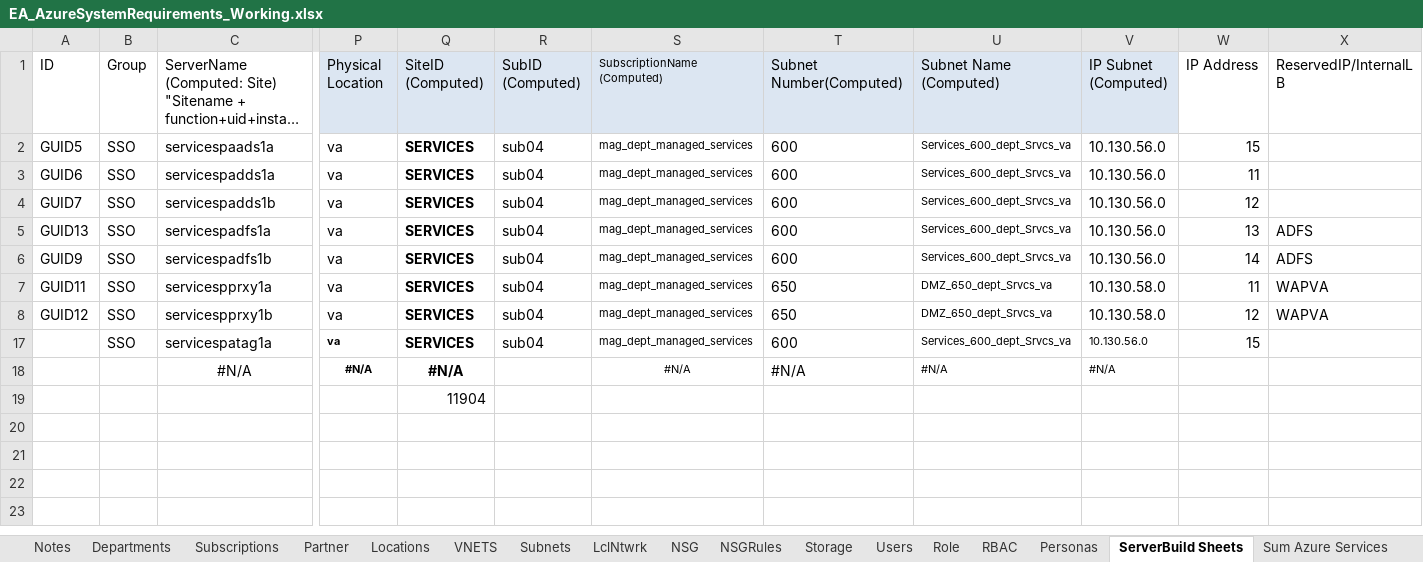
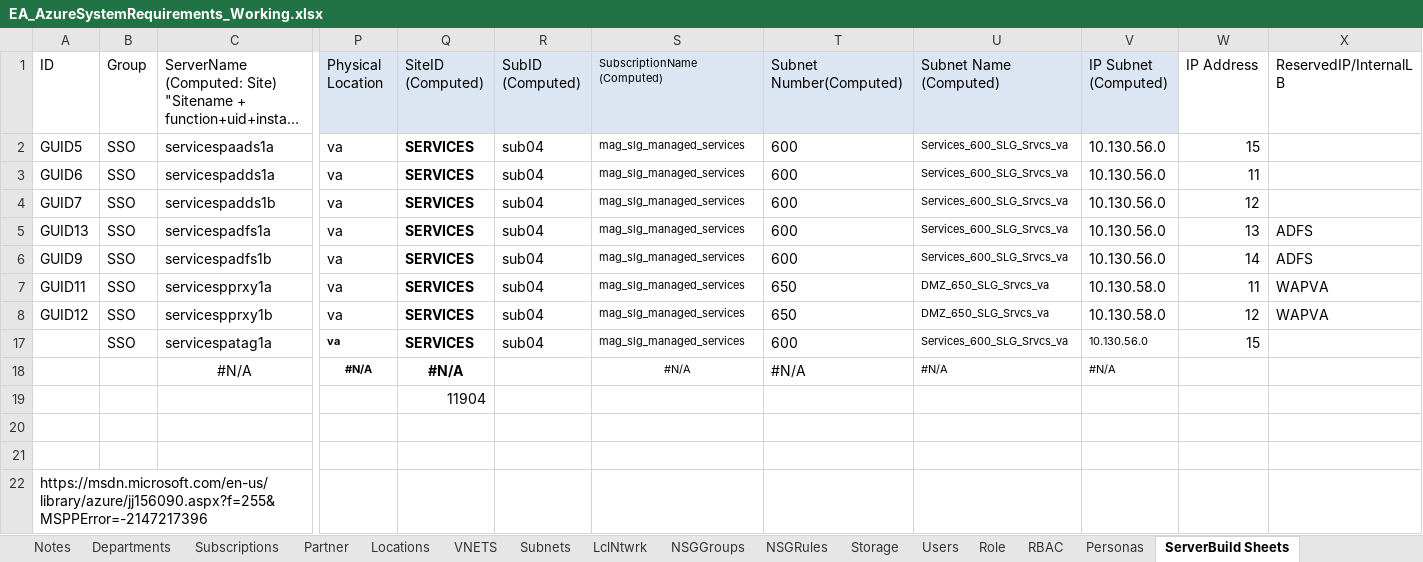
Before and after one commit to willstg/AzureFoundation, an Excel workbook: EA_AzureSystemRequirements_Working.xlsx, sheet ServerBuild Sheets, drawn as a sheet; only a part is shown, gaps mark what is left out; long unchanged cells end in …; values as stored, in another font and other column widths than the file's, no borders; conditional formats and table styles not drawn; rows hold the shown columns only; the diff names each change by its address in the sheet, - before the commit and + after, or states it on an @@ line.

```diff
--- a/EA_AzureSystemRequirements_Working.xlsx (sheet ServerBuild Sheets)
+++ b/EA_AzureSystemRequirements_Working.xlsx (sheet ServerBuild Sheets)
-sheet tab: NSG
+sheet tab: NSGGroups
-S2:S8 (SubscriptionName (Computed)): mag_dept_managed_services
+S2:S8 (SubscriptionName (Computed)): mag_slg_managed_services
-U2:U6 (Subnet Name (Computed)): Services_600_dept_Srvcs_va
+U2:U6 (Subnet Name (Computed)): Services_600_SLG_Srvcs_va
-U7:U8 (Subnet Name (Computed)): DMZ_650_dept_Srvcs_va
+U7:U8 (Subnet Name (Computed)): DMZ_650_SLG_Srvcs_va
-S17 (SubscriptionName (Computed)): mag_dept_managed_services
+S17 (SubscriptionName (Computed)): mag_slg_managed_services
-U17 (Subnet Name (Computed)): Services_600_dept_Srvcs_va
+U17 (Subnet Name (Computed)): Services_600_SLG_Srvcs_va
+row 20: (empty)
+row 21: (empty)
+row 22: https://msdn.microsoft.com/en-us/library/azure/jj156090.aspx?f=255&MSPPError=-2147217396
```
Also changed, not shown: sheet Subnets, sheet NSGGroups, sheet NSGRules, sheet Storage, sheet VNETS, sheet Subscriptions, 3 more sheets, formulas that keep their value, hidden cells, 11 other files.
